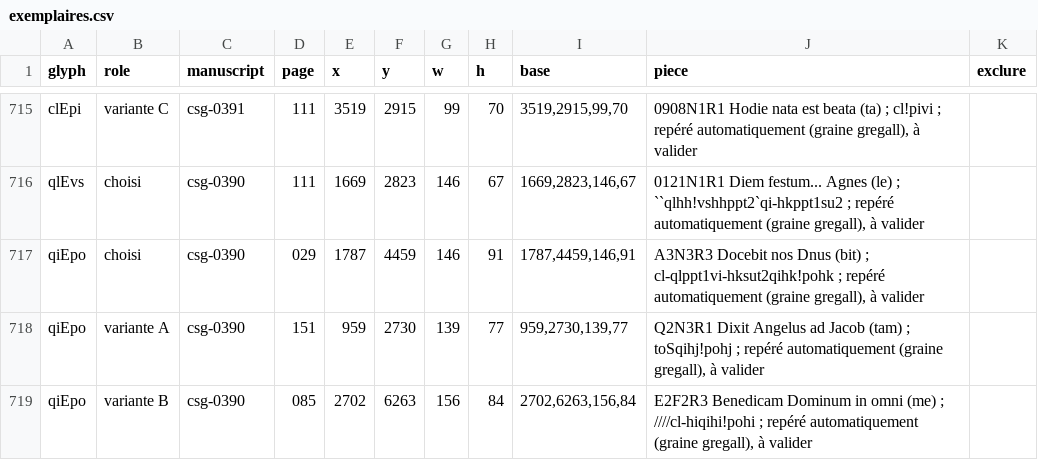
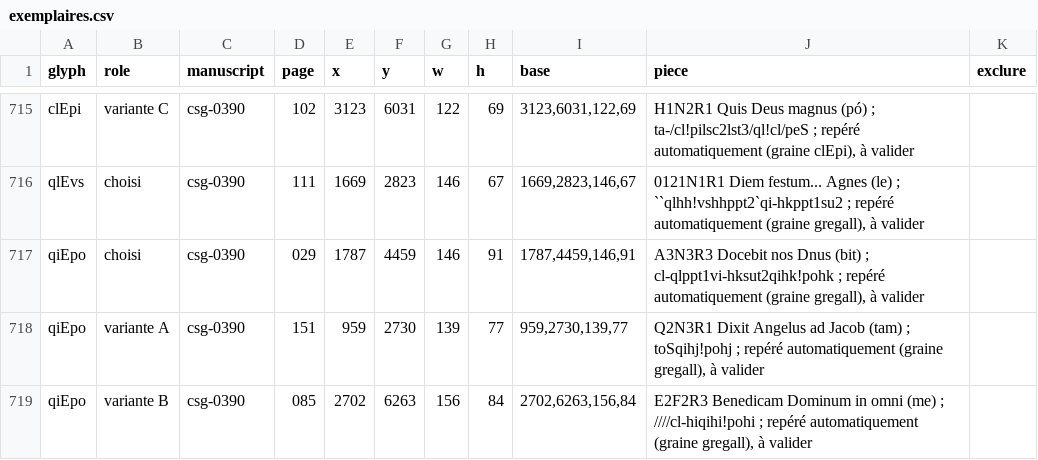
Before and after one commit to Nocturnale-Romanum/tooling, a CSV file: .claude/skills/grehartker/sources/exemplaires.csv, drawn as a sheet; only a part is shown, gaps mark what is left out; the diff covers the shown part only; the diff names each change by its address in the sheet, - before the commit and + after, or states it on an @@ line.

```diff
--- a/.claude/skills/grehartker/sources/exemplaires.csv
+++ b/.claude/skills/grehartker/sources/exemplaires.csv
-C715 (manuscript): csg-0391
+C715 (manuscript): csg-0390
-D715 (page): 111
+D715 (page): 102
-E715 (x): 3519
+E715 (x): 3123
-F715 (y): 2915
+F715 (y): 6031
-G715 (w): 99
+G715 (w): 122
-H715 (h): 70
+H715 (h): 69
-I715 (base): 3519,2915,99,70
+I715 (base): 3123,6031,122,69
-J715 (piece): 0908N1R1 Hodie nata est beata (ta) ; cl!pivi ; repéré automatiquement (graine gregall), à valider
+J715 (piece): H1N2R1 Quis Deus magnus (pó) ; ta-/cl!pilsc2lst3/ql!cl/peS ; repéré automatiquement (graine clEpi), à valider
```
Also changed, not shown: 26 edited cells elsewhere in this file.
